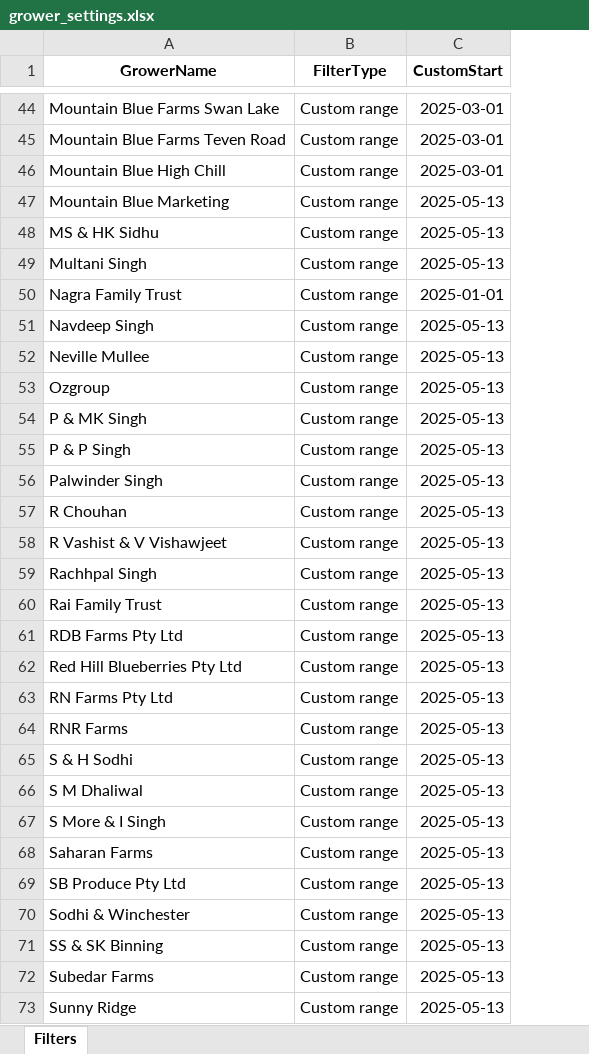
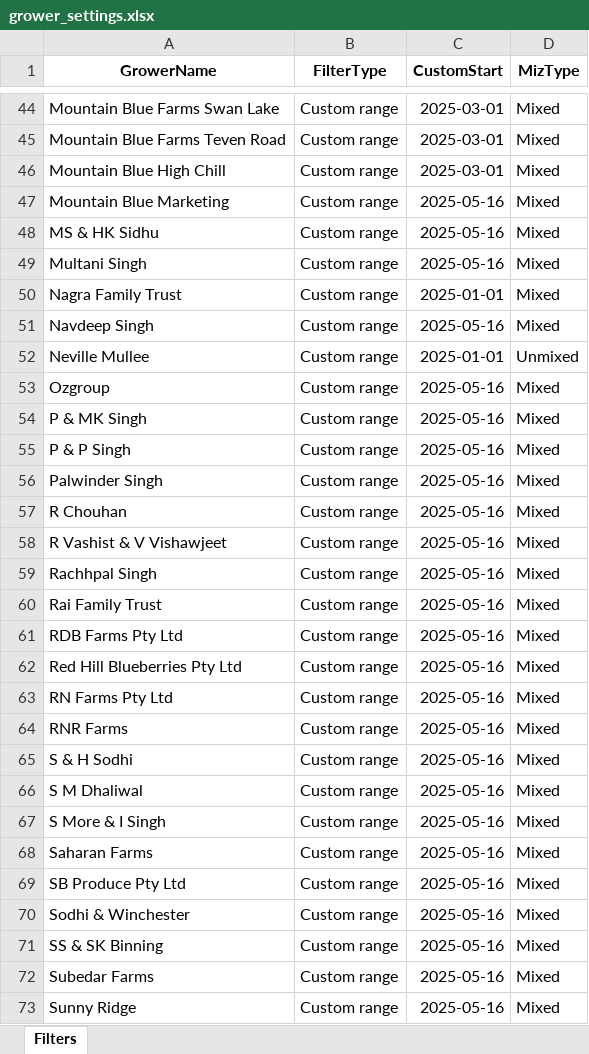
Before and after one commit to bussy7598/grower-reports, an Excel workbook: grower_settings.xlsx, sheet Filters, drawn as a sheet; only a part is shown, gaps mark what is left out; values as stored, in another font and other column widths than the file's, no borders; the diff covers the shown part only; the diff names each change by its address in the sheet, - before the commit and + after, or states it on an @@ line.

```diff
--- a/grower_settings.xlsx (sheet Filters)
+++ b/grower_settings.xlsx (sheet Filters)
+column D (MizType), rows 44-73: Mixed | Mixed | Mixed | Mixed | Mixed | Mixed | Mixed | Mixed | Unmixed | Mixed | Mixed | Mixed | Mixed | Mixed | Mixed | Mixed | Mixed | Mixed | Mixed | Mixed | Mixed | Mixed | Mixed | Mixed | Mixed | Mixed | Mixed | Mixed | Mixed | Mixed
-C47:C49 (CustomStart): 2025-05-13
+C47:C49 (CustomStart): 2025-05-16
-C51 (CustomStart): 2025-05-13
+C51 (CustomStart): 2025-05-16
-C52 (CustomStart): 2025-05-13
+C52 (CustomStart): 2025-01-01
-C53:C73 (CustomStart): 2025-05-13
+C53:C73 (CustomStart): 2025-05-16
```
Also changed, not shown: 41 edited cells elsewhere in this sheet, 2 other files.
